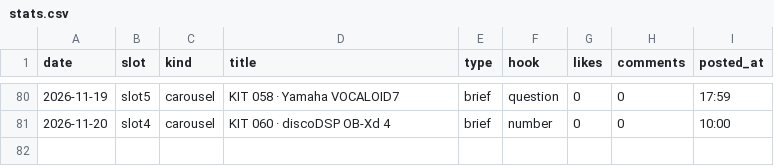
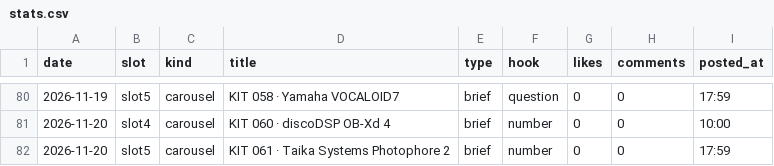
Before and after one commit to wonjoolee/mukit-media, a CSV file: pipeline/stats.csv, drawn as a sheet; only a part is shown, gaps mark what is left out.

Commit message:
posted 2026-11-20-1801

```diff
--- a/pipeline/stats.csv
+++ b/pipeline/stats.csv
@@ -81 +81,2 @@ date,slot,kind,title,type,hook,likes,comments,posted_at
 2026-11-20,slot4,carousel,KIT 060 · discoDSP OB-Xd 4,brief,number,0,0,10:00
+2026-11-20,slot5,carousel,KIT 061 · Taika Systems Photophore 2,brief,number,0,0,17:59
```
Also changed, not shown: 1 other file.
